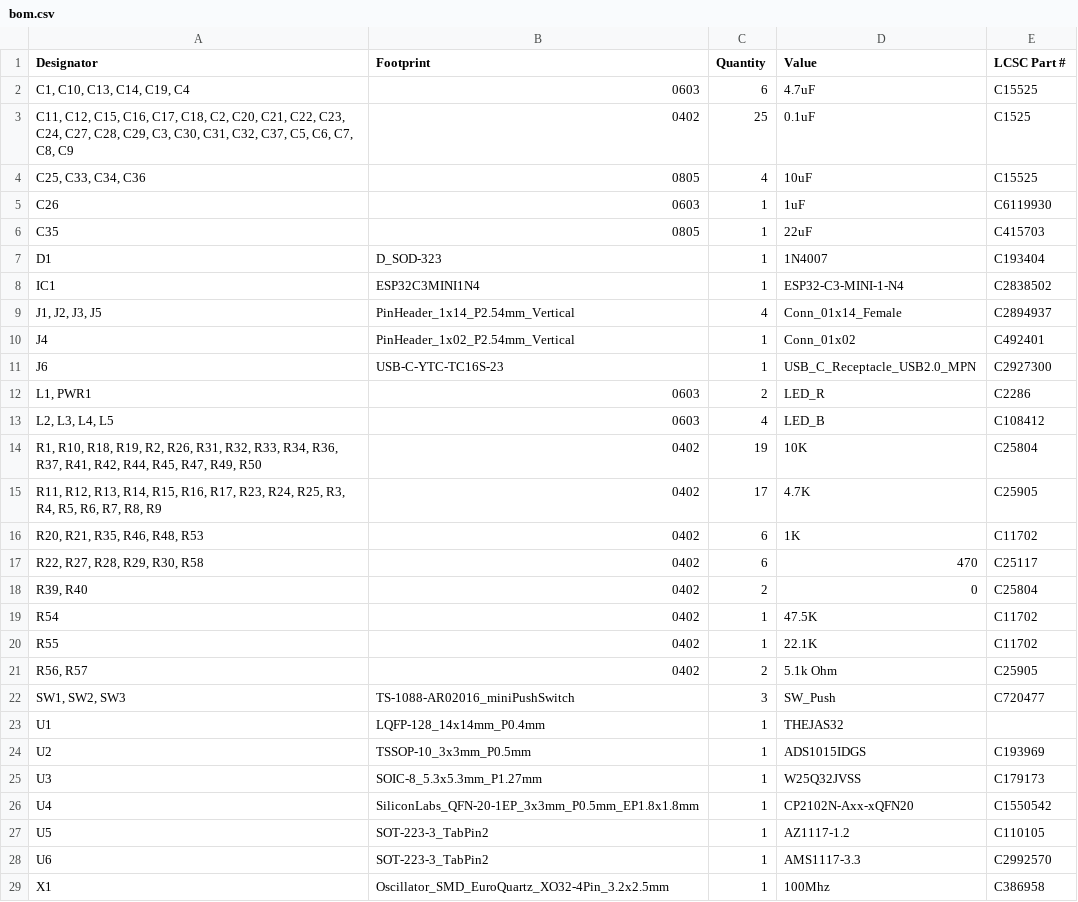
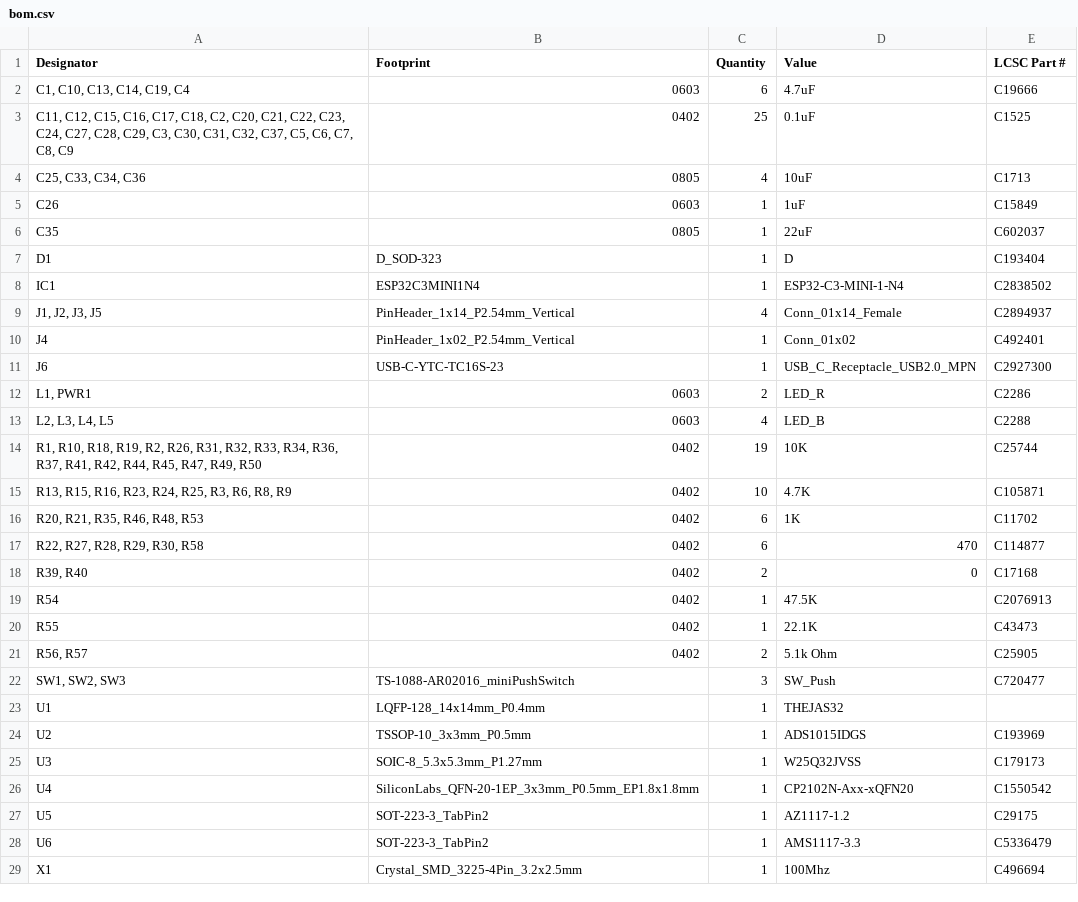
Before and after one commit to VSDSquadron/VSDSquadron_Home, a CSV file: VSDSquadron_Ultra/bom.csv, drawn as a sheet; the diff names each change by its address in the sheet, - before the commit and + after, or states it on an @@ line.

```diff
--- a/VSDSquadron_Ultra/bom.csv
+++ b/VSDSquadron_Ultra/bom.csv
-E2 (LCSC Part #): C15525
+E2 (LCSC Part #): C19666
-E4 (LCSC Part #): C15525
+E4 (LCSC Part #): C1713
-E5 (LCSC Part #): C6119930
+E5 (LCSC Part #): C15849
-E6 (LCSC Part #): C415703
+E6 (LCSC Part #): C602037
-D7 (Value): 1N4007
+D7 (Value): D
-E13 (LCSC Part #): C108412
+E13 (LCSC Part #): C2288
-E14 (LCSC Part #): C25804
+E14 (LCSC Part #): C25744
-A15 (Designator): R11, R12, R13, R14, R15, R16, R17, R23, R24, R25, R3, R4, R5, R6, R7, R8, R9
+A15 (Designator): R13, R15, R16, R23, R24, R25, R3, R6, R8, R9
-C15 (Quantity): 17
+C15 (Quantity): 10
-E15 (LCSC Part #): C25905
+E15 (LCSC Part #): C105871
-E17 (LCSC Part #): C25117
+E17 (LCSC Part #): C114877
-E18 (LCSC Part #): C25804
+E18 (LCSC Part #): C17168
-E19 (LCSC Part #): C11702
+E19 (LCSC Part #): C2076913
-E20 (LCSC Part #): C11702
+E20 (LCSC Part #): C43473
-E27 (LCSC Part #): C110105
+E27 (LCSC Part #): C29175
-E28 (LCSC Part #): C2992570
+E28 (LCSC Part #): C5336479
-B29 (Footprint): Oscillator_SMD_EuroQuartz_XO32-4Pin_3.2x2.5mm
+B29 (Footprint): Crystal_SMD_3225-4Pin_3.2x2.5mm
-E29 (LCSC Part #): C386958
+E29 (LCSC Part #): C496694
```
Also changed, not shown: 3 other files.
